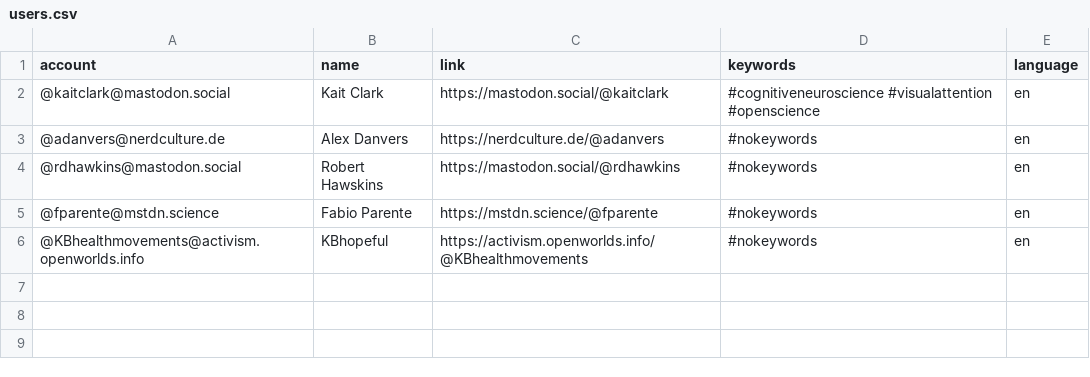
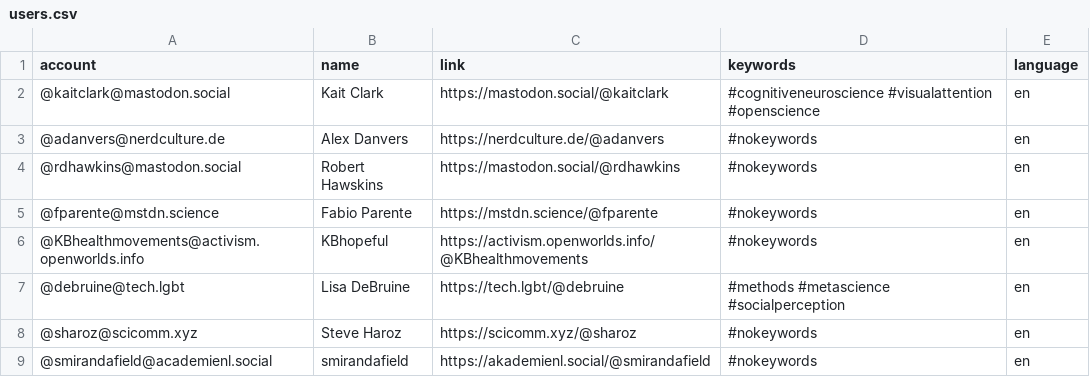
Before and after one commit to kaitclark/mastodon-psychology, a CSV file: resources/users.csv, drawn as a sheet; the diff names each change by its address in the sheet, - before the commit and + after, or states it on an @@ line.

Commit message:
Update users.csv

```diff
--- a/resources/users.csv
+++ b/resources/users.csv
+row 7: @debruine@tech.lgbt | Lisa DeBruine | https://tech.lgbt/@debruine | #methods #metascience #socialperception | en
+row 8: @sharoz@scicomm.xyz | Steve Haroz | https://scicomm.xyz/@sharoz | #nokeywords | en
+row 9: @smirandafield@academienl.social | smirandafield | https://akademienl.social/@smirandafield | #nokeywords | en
```
